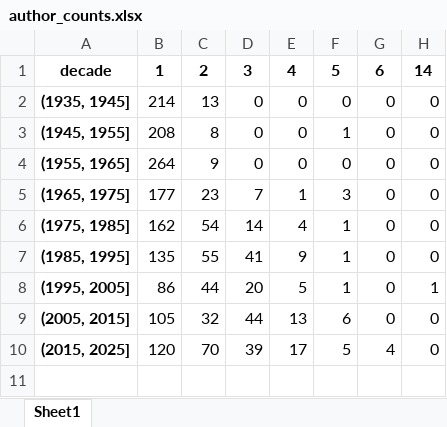
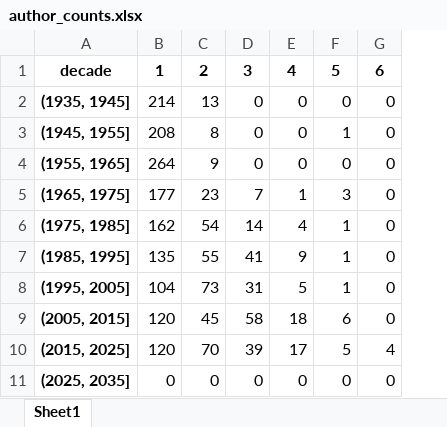
Before and after one commit to jossl95/menm_centennial_anniversary, an Excel workbook: tables/author_counts.xlsx, sheet Sheet1, drawn as a sheet; values as stored, in another font and other column widths than the file's, no borders; removed rows and columns are numbered as before the commit, all else as after; the diff names each change by its address in the sheet, - before the commit and + after, or states it on an @@ line.

```diff
--- a/tables/author_counts.xlsx (sheet Sheet1)
+++ b/tables/author_counts.xlsx (sheet Sheet1)
-column H, rows 1-10: 14 | 0 | 0 | 0 | 0 | 0 | 0 | 1 | 0 | 0
-B8: 86
+B8: 104
-C8: 44
+C8: 73
-D8: 20
+D8: 31
-B9: 105
+B9: 120
-C9: 32
+C9: 45
-D9: 44
+D9: 58
-E9: 13
+E9: 18
+row 11: (2025, 2035] | 0 | 0 | 0 | 0 | 0 | 0
```
Also changed, not shown: tables/most_published_authors.xlsx, tables/page_counts.xlsx, 20 other files.
